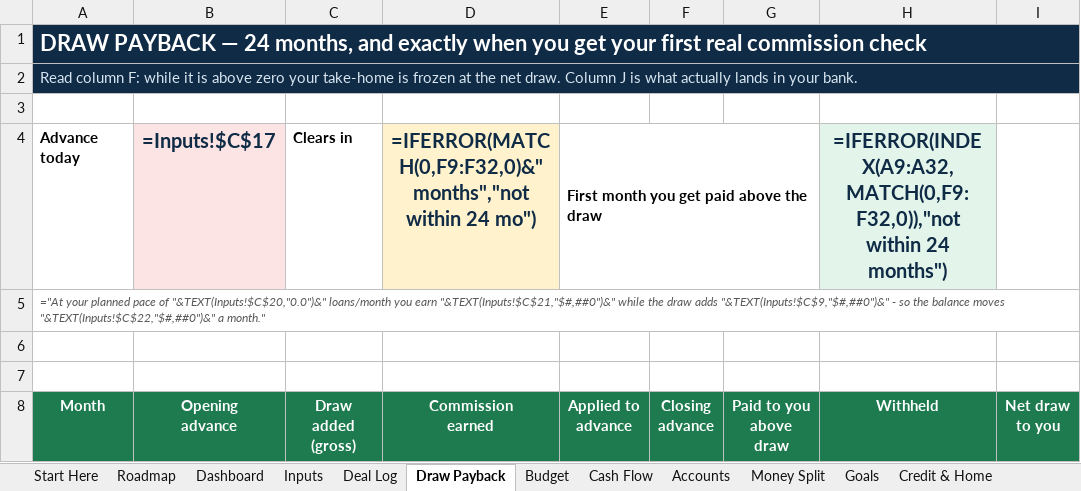
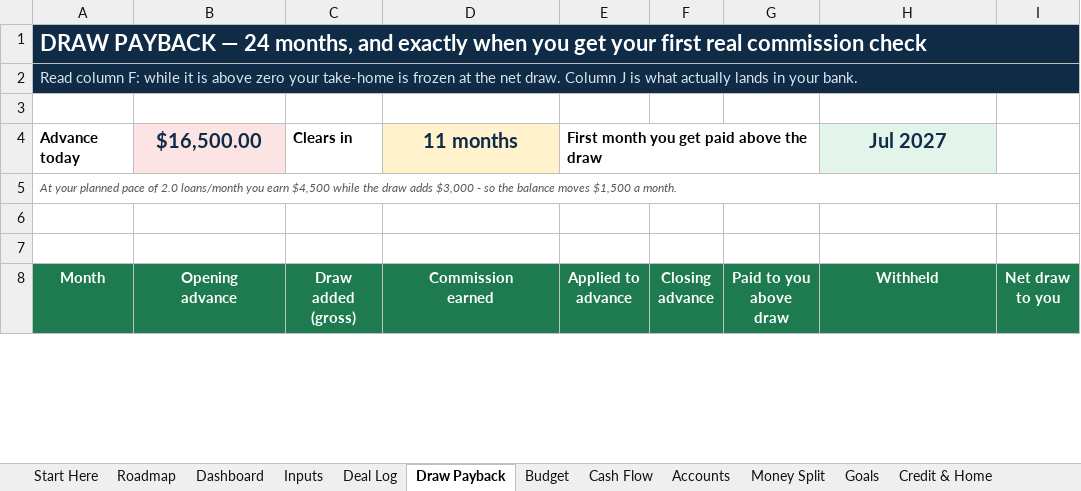
Before and after one commit to dereksdatuh/BaxterMortgage, an Excel workbook: personal-finance/Derek_Roadmap.xlsx, sheet Draw Payback, drawn as a sheet; only a part is shown; values as stored, in another font and other column widths than the file's, no borders; formulas without a stored value are shown as written; conditional formats not drawn; the diff covers the shown part only; the diff names each change by its address in the sheet, - before the commit and + after, or states it on an @@ line.

```diff
--- a/personal-finance/Derek_Roadmap.xlsx (sheet Draw Payback)
+++ b/personal-finance/Derek_Roadmap.xlsx (sheet Draw Payback)
-B4 (Opening advance): =Inputs!$C$17
+B4 (Opening advance): $16,500.00
-D4 (Commission earned): =IFERROR(MATCH(0,F9:F32,0)&" months","not within 24 mo")
+D4 (Commission earned): 11 months
-H4 (Withheld): =IFERROR(INDEX(A9:A32,MATCH(0,F9:F32,0)),"not within 24 months")
+H4 (Withheld): Jul 2027
-A5 (Month): ="At your planned pace of "&TEXT(Inputs!$C$20,"0.0")&" loans/month you earn "&TEXT(Inputs!$C$21,"$#,##0")&" while the draw adds "&TEXT(Inputs!$C$9,"$#,##0")&" - so the balance moves "&TEXT(Inputs!$C$22,"$#,##0")&" a month."
+A5 (Month): At your planned pace of 2.0 loans/month you earn $4,500 while the draw adds $3,000 - so the balance moves $1,500 a month.
```
Also changed, not shown: 24 added rows, 24 removed rows and 7 edited cells elsewhere in this sheet, sheet Deal Log, sheet Accounts, sheet Cash Flow, sheet Car Loan, sheet Roadmap, sheet Savings & Retirement, 6 more sheets, 2 other files.
